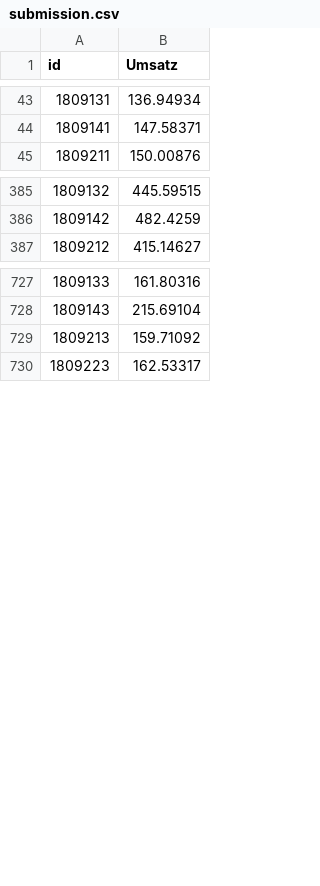
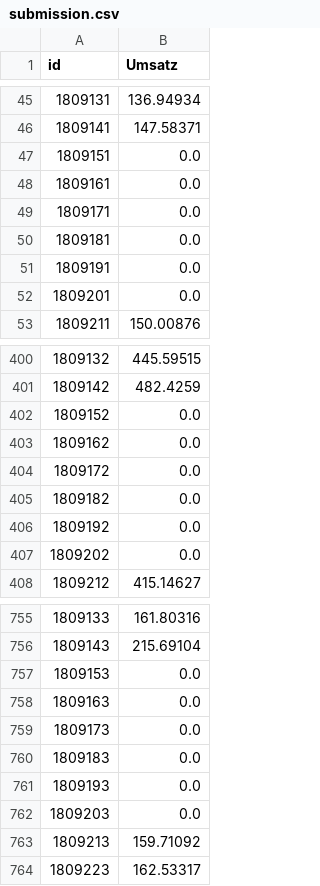
Before and after one commit to vitalisor/bakery_sales_prediction, a CSV file: submission.csv, drawn as a sheet; only a part is shown, gaps mark what is left out; the diff covers the shown part only; the diff names each change by its address in the sheet, - before the commit and + after, or states it on an @@ line.

```diff
--- a/submission.csv
+++ b/submission.csv
+row 47: 1809151 | 0.0
+row 48: 1809161 | 0.0
+row 49: 1809171 | 0.0
+row 50: 1809181 | 0.0
+row 51: 1809191 | 0.0
+row 52: 1809201 | 0.0
+row 402: 1809152 | 0.0
+row 403: 1809162 | 0.0
+row 404: 1809172 | 0.0
+row 405: 1809182 | 0.0
+row 406: 1809192 | 0.0
+row 407: 1809202 | 0.0
+row 757: 1809153 | 0.0
+row 758: 1809163 | 0.0
+row 759: 1809173 | 0.0
+row 760: 1809183 | 0.0
+row 761: 1809193 | 0.0
+row 762: 1809203 | 0.0
```
Also changed, not shown: 47 added rows elsewhere in this file, 3 other files.
